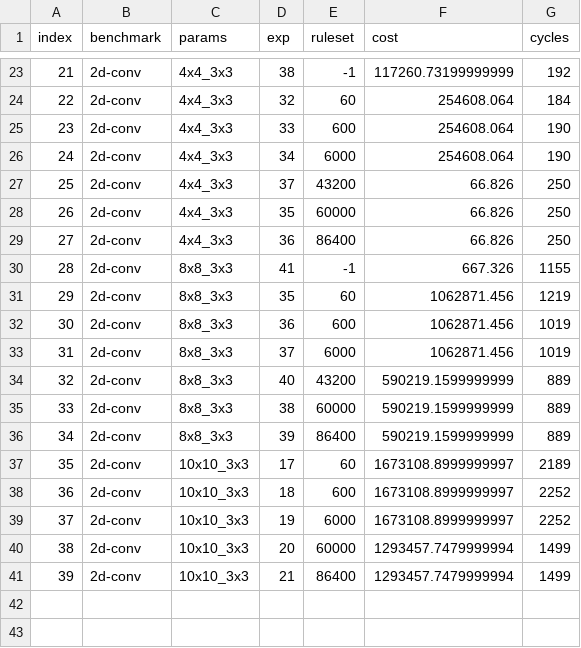
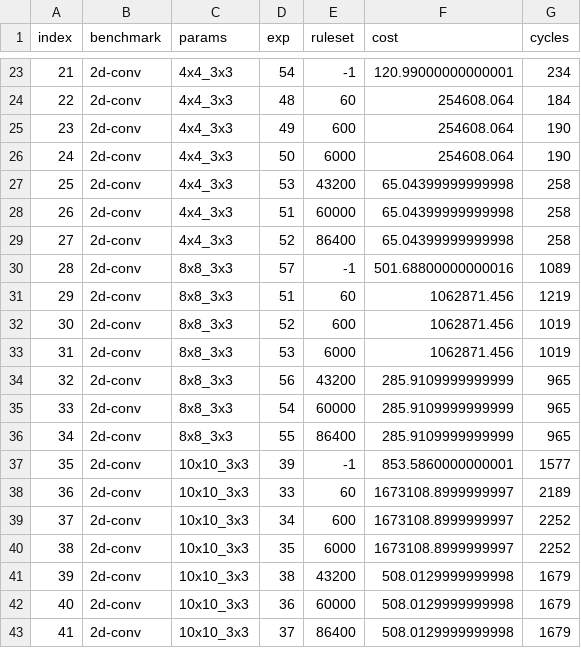
Before and after one commit to sgpthomas/comp-gen, a CSV file: server/figs/data/ruleset_ablation.csv, drawn as a sheet; only a part is shown, gaps mark what is left out; addresses are those after the commit; the diff covers the shown part only; the diff names each change by its address in the sheet, - before the commit and + after, or states it on an @@ line.

```diff
--- a/server/figs/data/ruleset_ablation.csv
+++ b/server/figs/data/ruleset_ablation.csv
-D23 (exp): 38
+D23 (exp): 54
-F23 (cost): 117260.73199999999
+F23 (cost): 120.99000000000001
-G23 (cycles): 192
+G23 (cycles): 234
-D24 (exp): 32
+D24 (exp): 48
-D25 (exp): 33
+D25 (exp): 49
-D26 (exp): 34
+D26 (exp): 50
-D27 (exp): 37
+D27 (exp): 53
-F27:F29 (cost): 66.826
+F27:F29 (cost): 65.04399999999998
-G27:G29 (cycles): 250
+G27:G29 (cycles): 258
-D28 (exp): 35
+D28 (exp): 51
-D29 (exp): 36
+D29 (exp): 52
-D30 (exp): 41
+D30 (exp): 57
-F30 (cost): 667.326
+F30 (cost): 501.68800000000016
-G30 (cycles): 1155
+G30 (cycles): 1089
-D31 (exp): 35
+D31 (exp): 51
-D32 (exp): 36
+D32 (exp): 52
-D33 (exp): 37
+D33 (exp): 53
-D34 (exp): 40
+D34 (exp): 56
-F34:F36 (cost): 590219.1599999999
+F34:F36 (cost): 285.9109999999999
-G34:G36 (cycles): 889
+G34:G36 (cycles): 965
-D35 (exp): 38
+D35 (exp): 54
-D36 (exp): 39
+D36 (exp): 55
+row 37: 35 | 2d-conv | 10x10_3x3 | 39 | -1 | 853.5860000000001 | 1577
@@ column A (index) renumbered between rows 38 and 43 @@
-D38 (exp): 17
+D38 (exp): 33
-D39 (exp): 18
+D39 (exp): 34
-D40 (exp): 19
+D40 (exp): 35
+row 41: 39 | 2d-conv | 10x10_3x3 | 38 | 43200 | 508.0129999999998 | 1679
-D42 (exp): 20
+D42 (exp): 36
-F42:F43 (cost): 1293457.7479999994
+F42:F43 (cost): 508.0129999999998
-G42:G43 (cycles): 1499
+G42:G43 (cycles): 1679
-D43 (exp): 21
+D43 (exp): 37
```
Also changed, not shown: 3 added rows and 44 edited cells elsewhere in this file, 11 other files.
